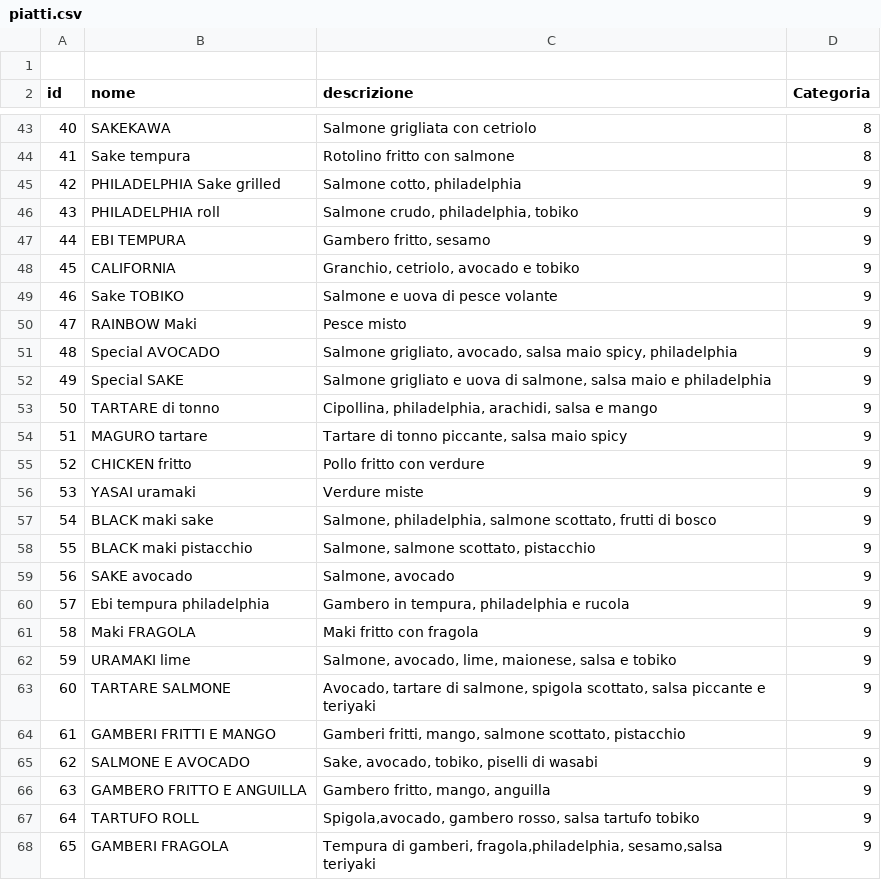
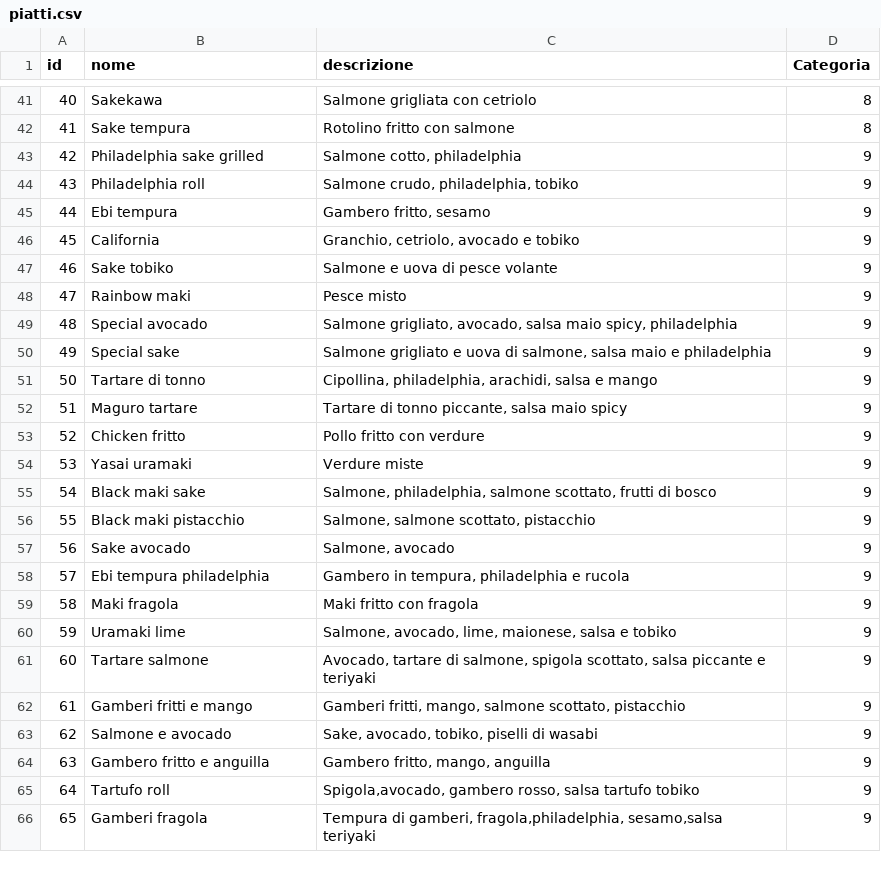
Before and after one commit to zucchero-sintattico/sushi-me, a CSV file: db/piatti.csv, drawn as a sheet; only a part is shown, gaps mark what is left out; the diff covers the shown part only.

```diff
--- a/db/piatti.csv
+++ b/db/piatti.csv
@@ -1 +0,0 @@
-;;;;
@@ -43 +41 @@ id;nome;descrizione;Categoria;
-40;SAKEKAWA;Salmone grigliata con cetriolo;8;
+40;Sakekawa;Salmone grigliata con cetriolo;8
@@ -45,15 +43,15 @@ id;nome;descrizione;Categoria;
-42;PHILADELPHIA Sake grilled;Salmone cotto, philadelphia;9;
-43;PHILADELPHIA roll;Salmone crudo, philadelphia, tobiko;9;
-44;EBI TEMPURA;Gambero fritto, sesamo;9;
-45;CALIFORNIA;Granchio, cetriolo, avocado e tobiko;9;
-46;Sake TOBIKO;Salmone e uova di pesce volante;9;
-47;RAINBOW Maki;Pesce misto;9;
-48;Special AVOCADO;Salmone grigliato, avocado, salsa maio spicy, philadelphia;9;
-49;Special SAKE;Salmone grigliato e uova di salmone, salsa maio e philadelphia;9;
-50;TARTARE di tonno;Cipollina, philadelphia, arachidi, salsa e mango;9;
-51;MAGURO tartare;Tartare di tonno piccante, salsa maio spicy;9;
-52;CHICKEN fritto;Pollo fritto con verdure;9;
-53;YASAI uramaki;Verdure miste;9;
-54;BLACK maki sake;Salmone, philadelphia, salmone scottato, frutti di bosco;9;
-55;BLACK maki pistacchio;Salmone, salmone scottato, pistacchio;9;
-56;SAKE avocado;Salmone, avocado;9;
+42;Philadelphia sake grilled;Salmone cotto, philadelphia;9
+43;Philadelphia roll;Salmone crudo, philadelphia, tobiko;9
+44;Ebi tempura;Gambero fritto, sesamo;9
+45;California;Granchio, cetriolo, avocado e tobiko;9
+46;Sake tobiko;Salmone e uova di pesce volante;9
+47;Rainbow maki;Pesce misto;9
+48;Special avocado;Salmone grigliato, avocado, salsa maio spicy, philadelphia;9
+49;Special sake;Salmone grigliato e uova di salmone, salsa maio e philadelphia;9
+50;Tartare di tonno;Cipollina, philadelphia, arachidi, salsa e mango;9
+51;Maguro tartare;Tartare di tonno piccante, salsa maio spicy;9
+52;Chicken fritto;Pollo fritto con verdure;9
+53;Yasai uramaki;Verdure miste;9
+54;Black maki sake;Salmone, philadelphia, salmone scottato, frutti di bosco;9
+55;Black maki pistacchio;Salmone, salmone scottato, pistacchio;9
+56;Sake avocado;Salmone, avocado;9
@@ -61,8 +59,8 @@ id;nome;descrizione;Categoria;
-58;Maki FRAGOLA;Maki fritto con fragola;9;
-59;URAMAKI lime;Salmone, avocado, lime, maionese, salsa e tobiko;9;
-60;TARTARE SALMONE;Avocado, tartare di salmone, spigola scottato, salsa piccante e teriyaki;9;
-61;GAMBERI FRITTI E MANGO;Gamberi fritti, mango, salmone scottato, pistacchio;9;
-62;SALMONE E AVOCADO;Sake, avocado, tobiko, piselli di wasabi;9;
-63;GAMBERO FRITTO E ANGUILLA;Gambero fritto, mango, anguilla;9;
-64;TARTUFO ROLL;Spigola,avocado, gambero rosso, salsa tartufo tobiko;9;
-65;GAMBERI FRAGOLA;Tempura di gamberi, fragola,philadelphia, sesamo,salsa teriyaki;9;
+58;Maki fragola;Maki fritto con fragola;9
+59;Uramaki lime;Salmone, avocado, lime, maionese, salsa e tobiko;9
+60;Tartare salmone;Avocado, tartare di salmone, spigola scottato, salsa piccante e teriyaki;9
+61;Gamberi fritti e mango;Gamberi fritti, mango, salmone scottato, pistacchio;9
+62;Salmone e avocado;Sake, avocado, tobiko, piselli di wasabi;9
+63;Gambero fritto e anguilla;Gambero fritto, mango, anguilla;9
+64;Tartufo roll;Spigola,avocado, gambero rosso, salsa tartufo tobiko;9
+65;Gamberi fragola;Tempura di gamberi, fragola,philadelphia, sesamo,salsa teriyaki;9
```
Also changed, not shown: 1 removed row and 47 edited cells elsewhere in this file, db/ristoranti.csv, 1 other file.
